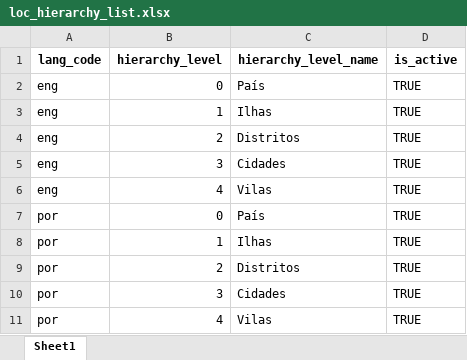
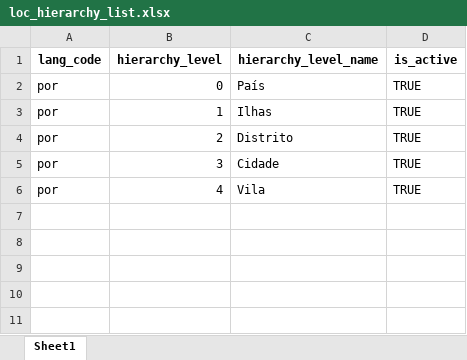
Before and after one commit to STP-ORG/mosip-data, an Excel workbook: mosip_master/xlsx/loc_hierarchy_list.xlsx, sheet Sheet1, drawn as a sheet; values as stored, in another font and other column widths than the file's, no borders; removed rows and columns are numbered as before the commit, all else as after; the diff names each change by its address in the sheet, - before the commit and + after, or states it on an @@ line.

```diff
--- a/mosip_master/xlsx/loc_hierarchy_list.xlsx (sheet Sheet1)
+++ b/mosip_master/xlsx/loc_hierarchy_list.xlsx (sheet Sheet1)
-row 2: eng | 0 | País | TRUE
-row 3: eng | 1 | Ilhas | TRUE
-row 4: eng | 2 | Distritos | TRUE
-row 5: eng | 3 | Cidades | TRUE
-row 6: eng | 4 | Vilas | TRUE
-C4 (hierarchy_level_name): Distritos
+C4 (hierarchy_level_name): Distrito
-C5 (hierarchy_level_name): Cidades
+C5 (hierarchy_level_name): Cidade
-C6 (hierarchy_level_name): Vilas
+C6 (hierarchy_level_name): Vila
```
Also changed, not shown: mosip_master/xlsx/location.xlsx.
